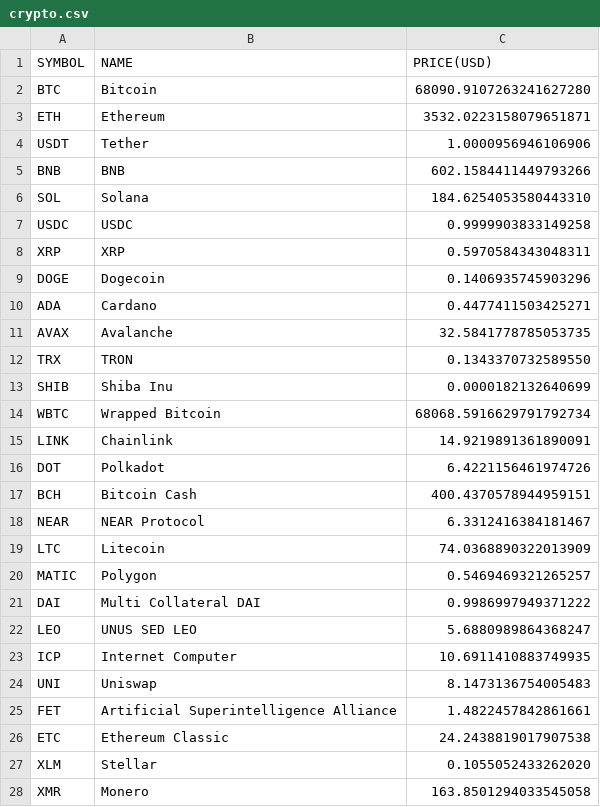
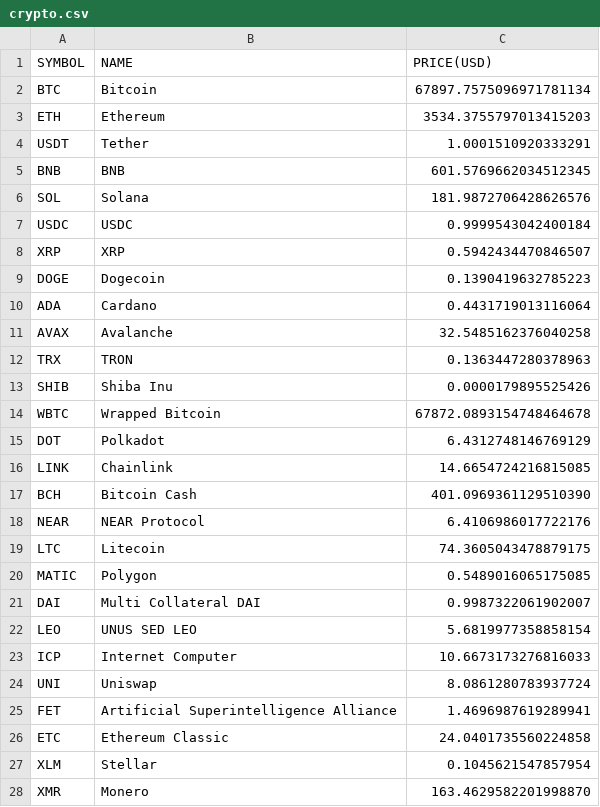
Before and after one commit to chrisliti/Crypto-Test, a CSV file: crypto.csv, drawn as a sheet; only a part is shown; the diff covers the shown part only.

```diff
--- a/crypto.csv
+++ b/crypto.csv
@@ -1,28 +1,28 @@
 SYMBOL,NAME,PRICE(USD)
-BTC,Bitcoin,68090.9107263241627280
-ETH,Ethereum,3532.0223158079651871
-USDT,Tether,1.0000956946106906
-BNB,BNB,602.1584411449793266
-SOL,Solana,184.6254053580443310
-USDC,USDC,0.9999903833149258
-XRP,XRP,0.5970584343048311
-DOGE,Dogecoin,0.1406935745903296
-ADA,Cardano,0.4477411503425271
-AVAX,Avalanche,32.5841778785053735
-TRX,TRON,0.1343370732589550
-SHIB,Shiba Inu,0.0000182132640699
-WBTC,Wrapped Bitcoin,68068.5916629791792734
-LINK,Chainlink,14.9219891361890091
-DOT,Polkadot,6.4221156461974726
-BCH,Bitcoin Cash,400.4370578944959151
-NEAR,NEAR Protocol,6.3312416384181467
-LTC,Litecoin,74.0368890322013909
-MATIC,Polygon,0.5469469321265257
-DAI,Multi Collateral DAI,0.9986997949371222
-LEO,UNUS SED LEO,5.6880989864368247
-ICP,Internet Computer,10.6911410883749935
-UNI,Uniswap,8.1473136754005483
-FET,Artificial Superintelligence Alliance,1.4822457842861661
-ETC,Ethereum Classic,24.2438819017907538
-XLM,Stellar,0.1055052433262020
-XMR,Monero,163.8501294033545058
+BTC,Bitcoin,67897.7575096971781134
+ETH,Ethereum,3534.3755797013415203
+USDT,Tether,1.0001510920333291
+BNB,BNB,601.5769662034512345
+SOL,Solana,181.9872706428626576
+USDC,USDC,0.9999543042400184
+XRP,XRP,0.5942434470846507
+DOGE,Dogecoin,0.1390419632785223
+ADA,Cardano,0.4431719013116064
+AVAX,Avalanche,32.5485162376040258
+TRX,TRON,0.1363447280378963
+SHIB,Shiba Inu,0.0000179895525426
+WBTC,Wrapped Bitcoin,67872.0893154748464678
+DOT,Polkadot,6.4312748146769129
+LINK,Chainlink,14.6654724216815085
+BCH,Bitcoin Cash,401.0969361129510390
+NEAR,NEAR Protocol,6.4106986017722176
+LTC,Litecoin,74.3605043478879175
+MATIC,Polygon,0.5489016065175085
+DAI,Multi Collateral DAI,0.9987322061902007
+LEO,UNUS SED LEO,5.6819977358858154
+ICP,Internet Computer,10.6673173276816033
+UNI,Uniswap,8.0861280783937724
+FET,Artificial Superintelligence Alliance,1.4696987619289941
+ETC,Ethereum Classic,24.0401735560224858
+XLM,Stellar,0.1045621547857954
+XMR,Monero,163.4629582201998870
```
Also changed, not shown: 14 added rows, 14 removed rows and 59 edited cells elsewhere in this file, crypto dated.csv.
